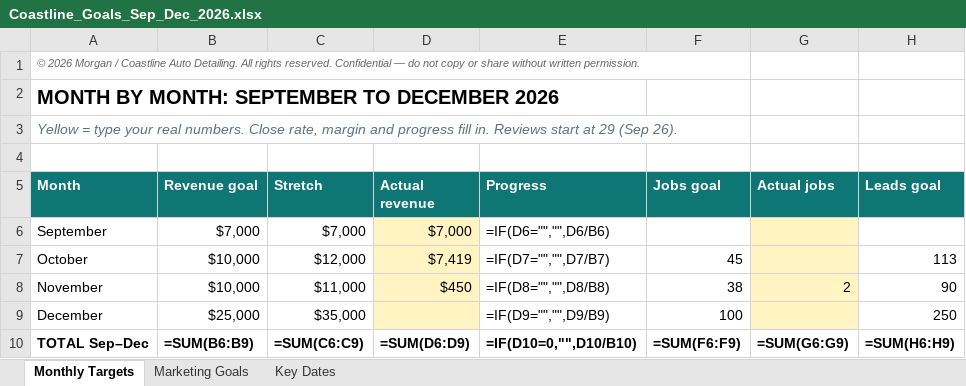
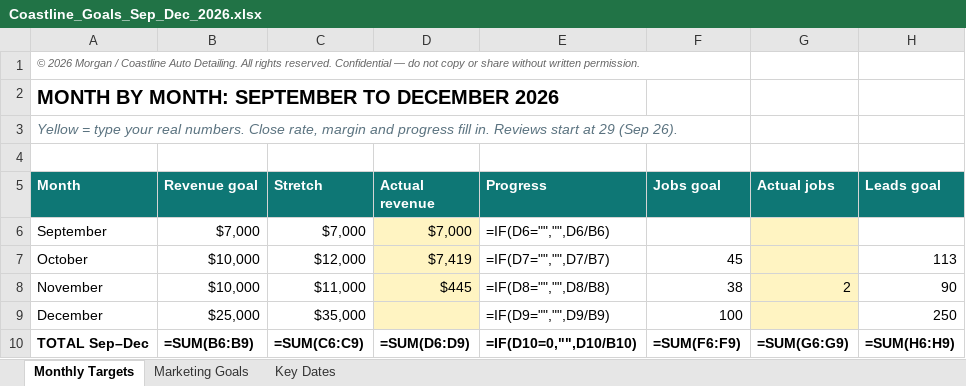
Before and after one commit to Morganf1n/Morgan-s-shi, an Excel workbook: Coastline_Goals_Sep_Dec_2026.xlsx, sheet Monthly Targets, drawn as a sheet; only a part is shown; values as stored, in another font and other column widths than the file's, no borders; formulas without a stored value are shown as written; the diff names each change by its address in the sheet, - before the commit and + after, or states it on an @@ line.

```diff
--- a/Coastline_Goals_Sep_Dec_2026.xlsx (sheet Monthly Targets)
+++ b/Coastline_Goals_Sep_Dec_2026.xlsx (sheet Monthly Targets)
-D8 (Actual revenue): $450
+D8 (Actual revenue): $445
```
Also changed, not shown: 1 other file.
